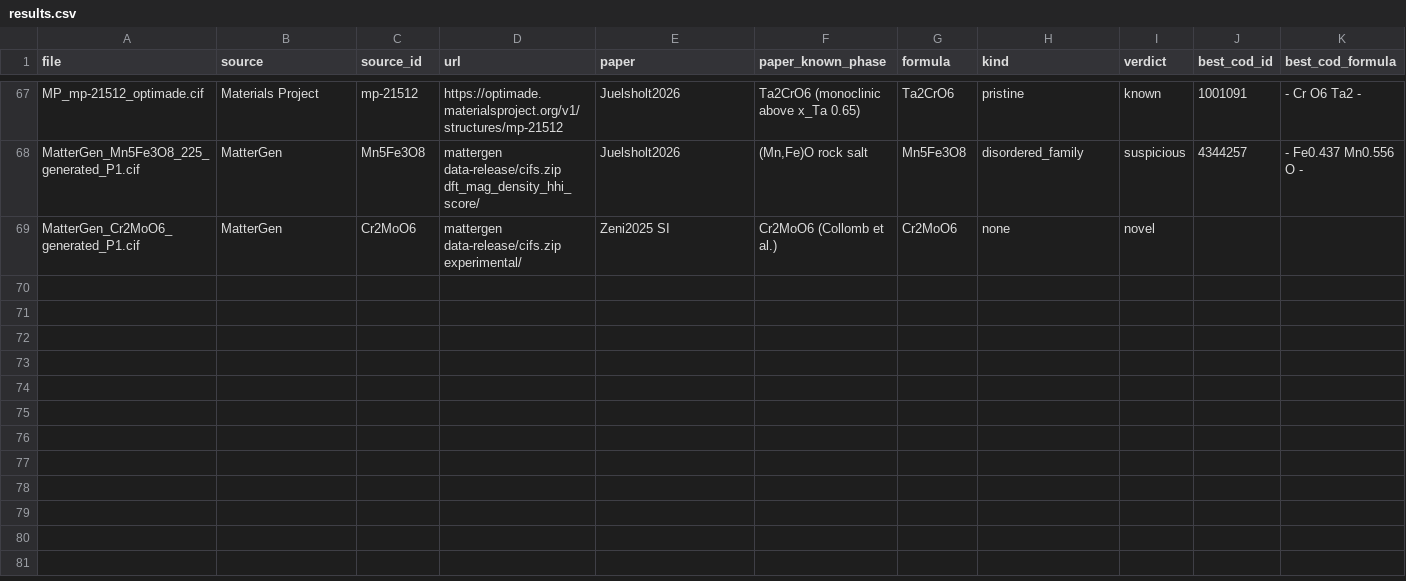
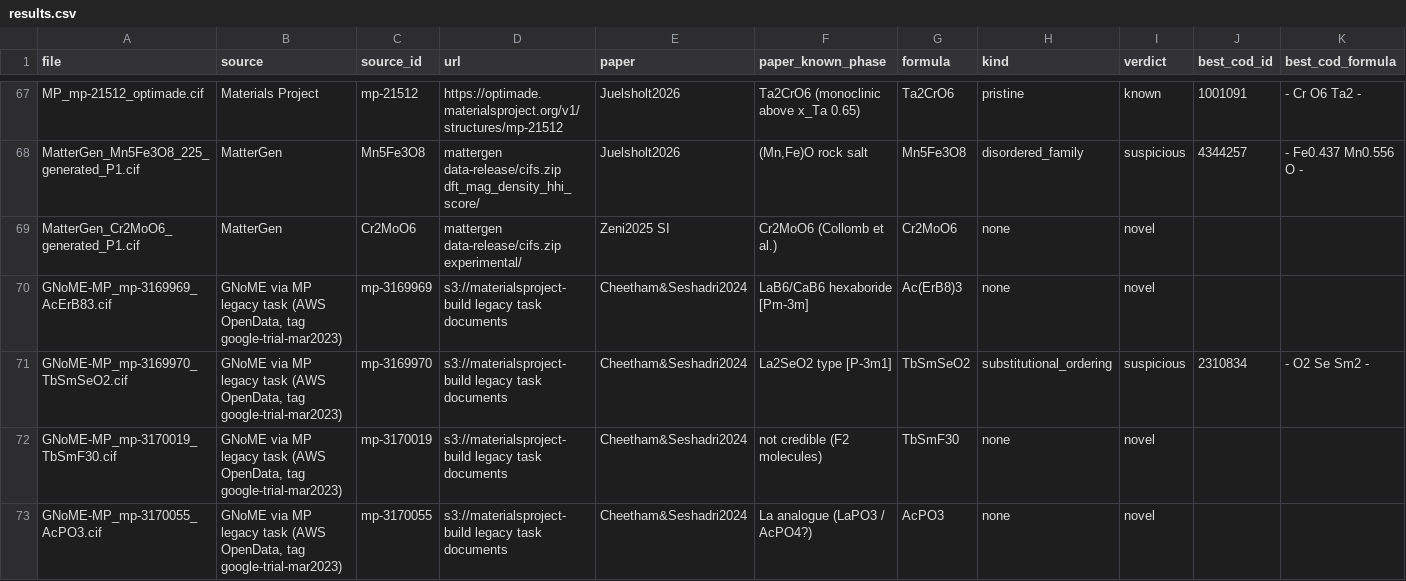
Before and after one commit to kazeevn/OpenDisorder, a CSV file: benchmarks/literature/results.csv, drawn as a sheet; only a part is shown, gaps mark what is left out; rows hold the shown columns only; the diff names each change by its address in the sheet, - before the commit and + after, or states it on an @@ line.

```diff
--- a/benchmarks/literature/results.csv
+++ b/benchmarks/literature/results.csv
+row 70: GNoME-MP_mp-3169969_AcErB83.cif | GNoME via MP legacy task (AWS OpenData, tag google-trial-mar2023) | mp-3169969 | s3://materialsproject-build legacy task documents | Cheetham&Seshadri2024 | LaB6/CaB6 hexaboride [Pm-3m] | Ac(ErB8)3 | none | novel
+row 71: GNoME-MP_mp-3169970_TbSmSeO2.cif | GNoME via MP legacy task (AWS OpenData, tag google-trial-mar2023) | mp-3169970 | s3://materialsproject-build legacy task documents | Cheetham&Seshadri2024 | La2SeO2 type [P-3m1] | TbSmSeO2 | substitutional_ordering | suspicious | 2310834 | - O2 Se Sm2 -
+row 72: GNoME-MP_mp-3170019_TbSmF30.cif | GNoME via MP legacy task (AWS OpenData, tag google-trial-mar2023) | mp-3170019 | s3://materialsproject-build legacy task documents | Cheetham&Seshadri2024 | not credible (F2 molecules) | TbSmF30 | none | novel
+row 73: GNoME-MP_mp-3170055_AcPO3.cif | GNoME via MP legacy task (AWS OpenData, tag google-trial-mar2023) | mp-3170055 | s3://materialsproject-build legacy task documents | Cheetham&Seshadri2024 | La analogue (LaPO3 / AcPO4?) | AcPO3 | none | novel
```
Also changed, not shown: benchmarks/literature/manifest.csv, 12 other files.
